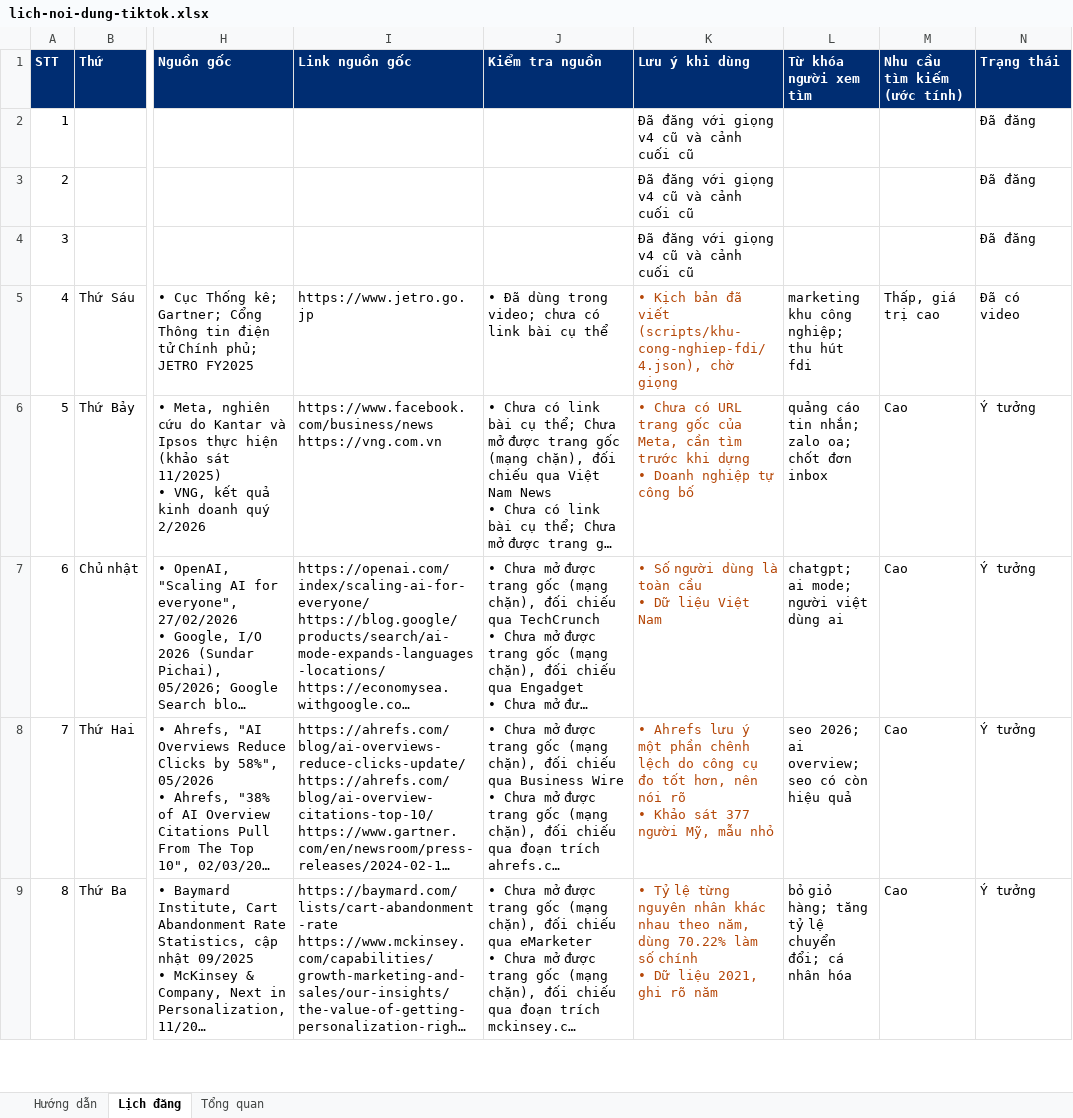
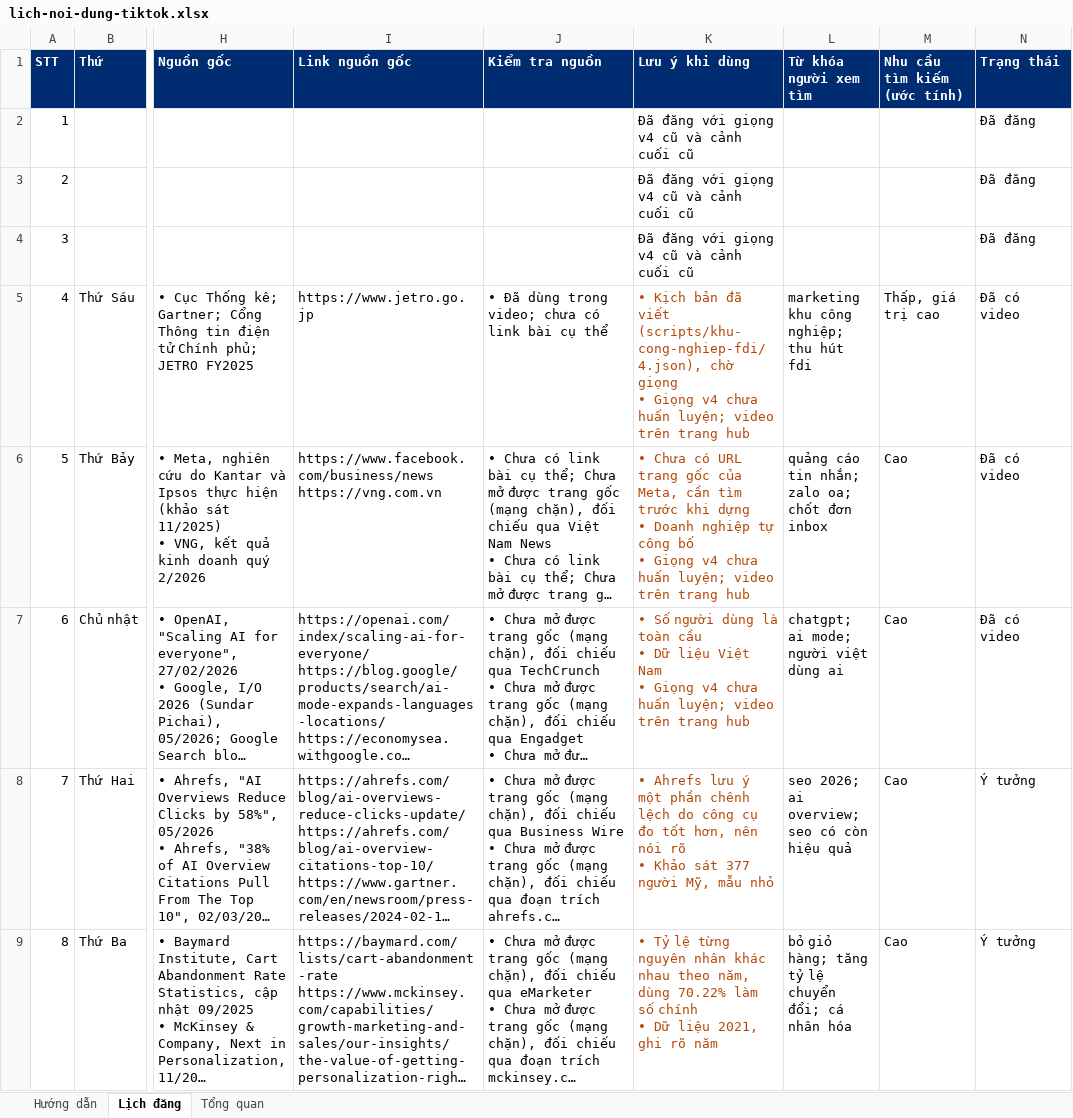
Before and after one commit to tinle47/Adtek_website, an Excel workbook: video/plan/lich-noi-dung-tiktok.xlsx, sheet Lịch đăng, drawn as a sheet; only a part is shown, gaps mark what is left out; long unchanged cells end in …; values as stored, in another font and other column widths than the file's, no borders; charts and pictures not drawn; ↵ is a line break in a cell; the diff names each change by its address in the sheet, - before the commit and + after, or states it on an @@ line.

```diff
--- a/video/plan/lich-noi-dung-tiktok.xlsx (sheet Lịch đăng)
+++ b/video/plan/lich-noi-dung-tiktok.xlsx (sheet Lịch đăng)
-K5 (Lưu ý khi dùng): …chờ giọng
+K5 (Lưu ý khi dùng): …chờ giọng ↵ • Giọng v4 chưa huấn luyện; video trên trang hub
-K6 (Lưu ý khi dùng): …công bố
+K6 (Lưu ý khi dùng): …công bố ↵ • Giọng v4 chưa huấn luyện; video trên trang hub
-N6:N7 (Trạng thái): Ý tưởng
+N6:N7 (Trạng thái): Đã có video
-K7 (Lưu ý khi dùng): …Việt Nam
+K7 (Lưu ý khi dùng): …Việt Nam ↵ • Giọng v4 chưa huấn luyện; video trên trang hub
```
Also changed, not shown: 12 other files.
